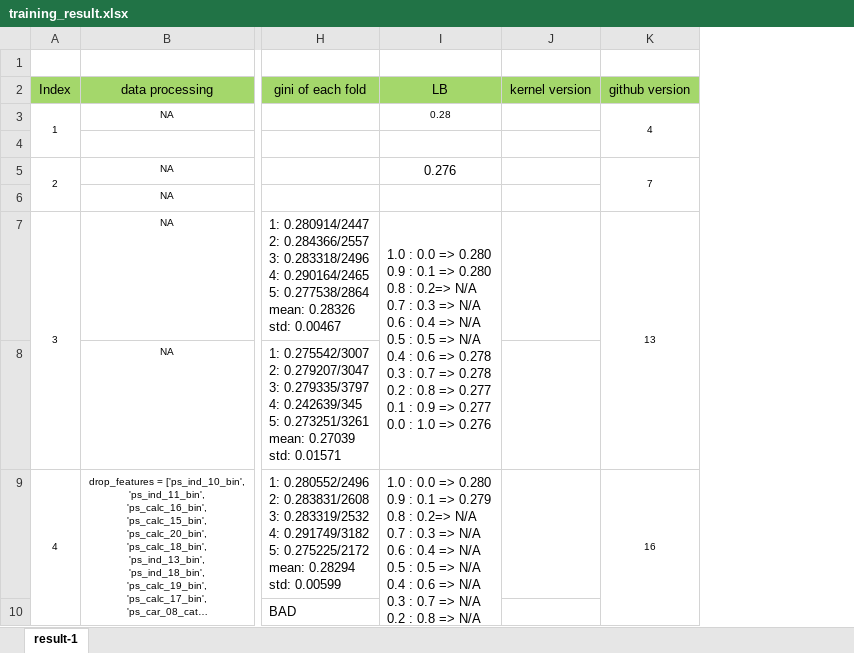
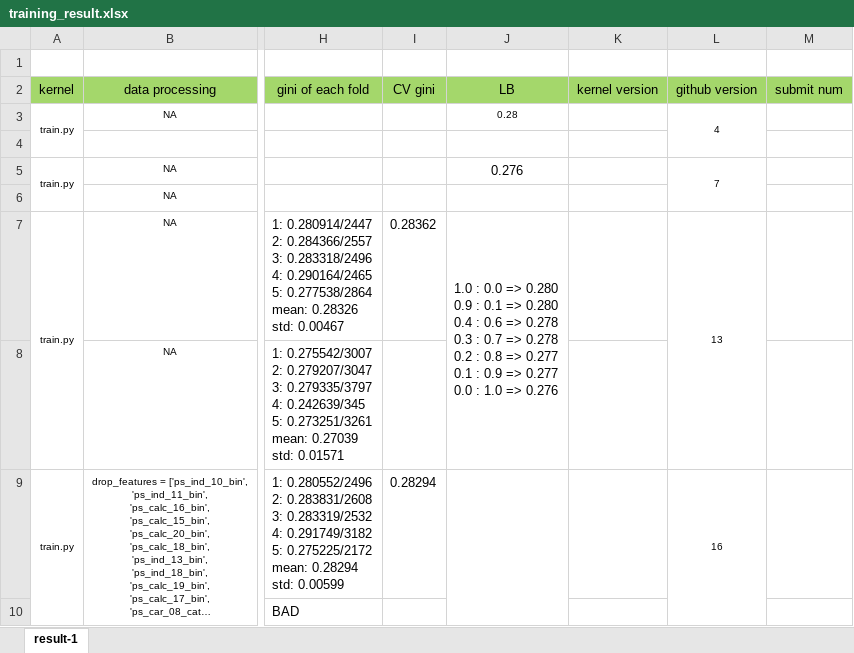
Before and after one commit to Cuongvn08/kaggle_safe_driver_prediction, an Excel workbook: training_result.xlsx, sheet result-1, drawn as a sheet; only a part is shown, gaps mark what is left out; long unchanged cells end in …; values as stored, in another font and other column widths than the file's, no borders; conditional formats not drawn; removed rows and columns are numbered as before the commit, all else as after; ↵ is a line break in a cell; the diff covers the shown part only; the diff names each change by its address in the sheet, - before the commit and + after, or states it on an @@ line.

```diff
--- a/training_result.xlsx (sheet result-1)
+++ b/training_result.xlsx (sheet result-1)
-column A (Index), rows 3-9: 1 |  | 2 |  | 3 |  | 4
+column A (kernel), rows 3-9: train.py |  | train.py |  | train.py |  | train.py
+column I (CV gini), rows 7-9: 0.28362 |  | 0.28294
+column M (submit num), empty
-J7 (LB): …=> 0.280 ↵ 0.8 : 0.2=> N/A ↵ 0.7 : 0.3 => N/A ↵ 0.6 : 0.4 => N/A ↵ 0.5 : 0.5 => N/A ↵ 0.4 :…
+J7 (LB): …=> 0.280 ↵ 0.4 :…
-J9 (LB): 1.0 : 0.0 => 0.280 ↵ 0.9 : 0.1 => 0.279 ↵ 0.8 : 0.2=> N/A ↵ 0.7 : 0.3 => N/A ↵ 0.6 : 0.4 => N/A ↵ 0.5 : 0.5 => N/A ↵ 0.4 : 0.6 => N/A ↵ 0.3 : 0.7 => N/A ↵ 0.2 : 0.8 => N/A ↵ 0.1 : 0.9 => N/A ↵ 0.0 : 1.0 => N/A
+J9 (LB): (empty)
```
Also changed, not shown: 3 added rows and 1 edited cell elsewhere in this sheet, 2 other files.
